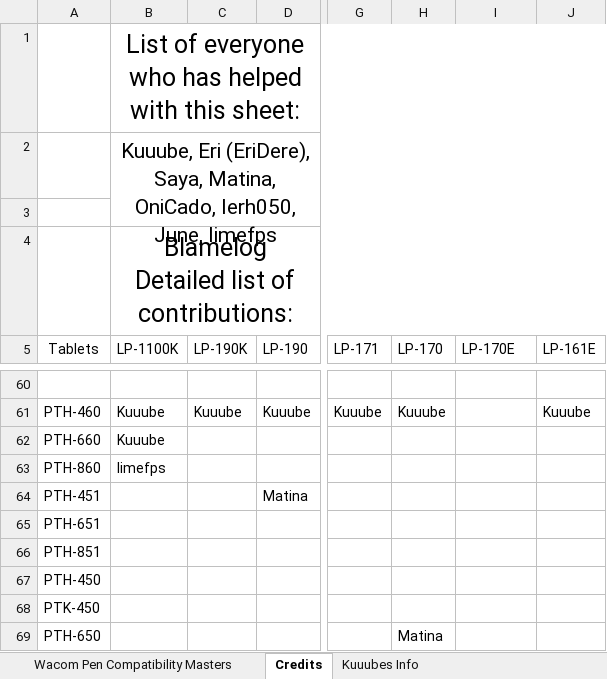
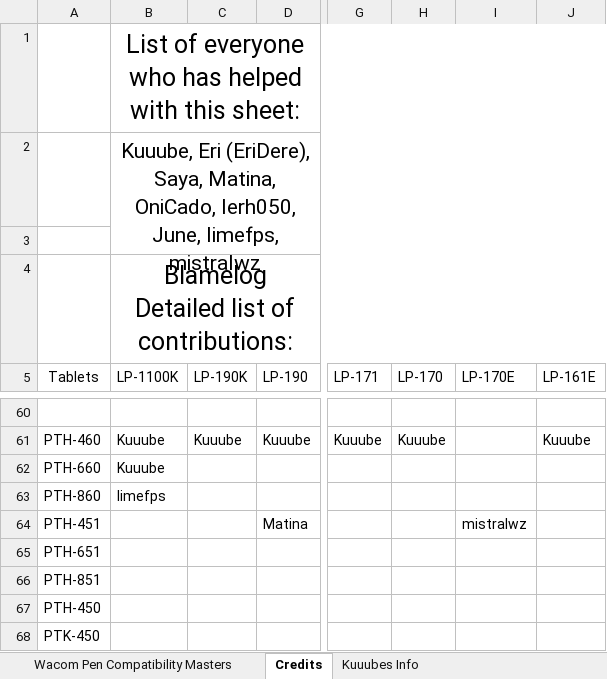
Before and after one commit to Kuuuube/Kuuuube.github.io, an Excel workbook: kuuube's_wacom_tablet_pen_compatibility_mastersheet.xlsx, sheet Credits, drawn as a sheet; only a part is shown, gaps mark what is left out; the shorter side is filled out with more unchanged rows; values as stored, in another font and other column widths than the file's, no borders; charts and pictures not drawn; the diff names each change by its address in the sheet, - before the commit and + after, or states it on an @@ line.

Commit message:
Update sheets

```diff
--- a/kuuube's_wacom_tablet_pen_compatibility_mastersheet.xlsx (sheet Credits)
+++ b/kuuube's_wacom_tablet_pen_compatibility_mastersheet.xlsx (sheet Credits)
-B2 (LP-1100K): …lerh050, June, limefps
+B2 (LP-1100K): …lerh050, June, limefps, mistralwz
-I64 (LP-170E): (empty)
+I64 (LP-170E): mistralwz
```
Also changed, not shown: sheet Wacom Pen Compatibility Masters, kuuube's_tablet_buying_guide.xlsx, kuuube's_wacom_nib_compatibility_mastersheet.xlsx, 10 other files.
